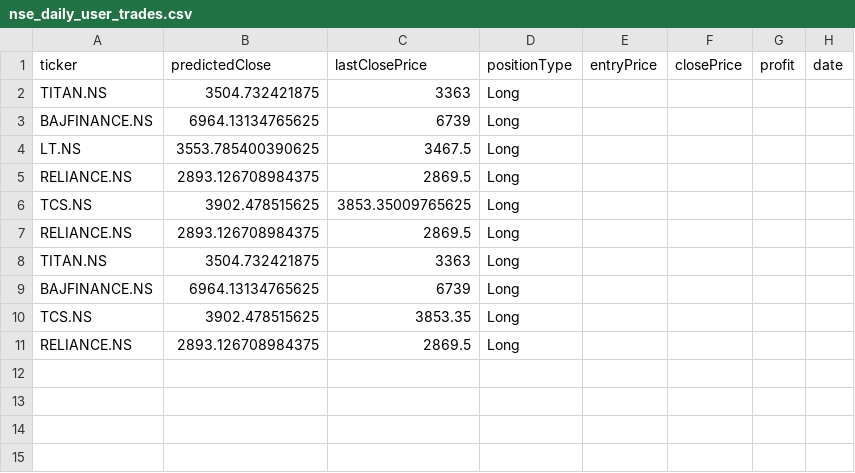
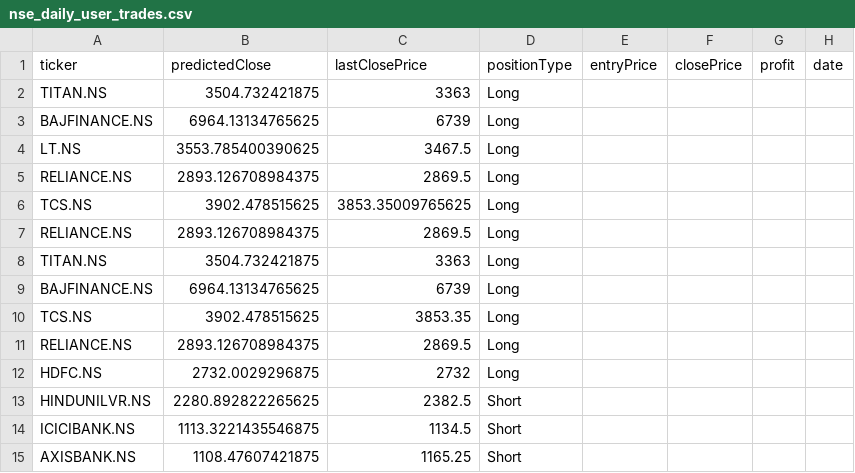
Before and after one commit to Aashay-chaudhari/Patternotic, a CSV file: backend/nse_daily_user_trades.csv, drawn as a sheet; the diff names each change by its address in the sheet, - before the commit and + after, or states it on an @@ line.

```diff
--- a/backend/nse_daily_user_trades.csv
+++ b/backend/nse_daily_user_trades.csv
+row 12: HDFC.NS | 2732.0029296875 | 2732 | Long
+row 13: HINDUNILVR.NS | 2280.892822265625 | 2382.5 | Short
+row 14: ICICIBANK.NS | 1113.3221435546875 | 1134.5 | Short
+row 15: AXISBANK.NS | 1108.47607421875 | 1165.25 | Short
```
Also changed, not shown: 18 other files.
